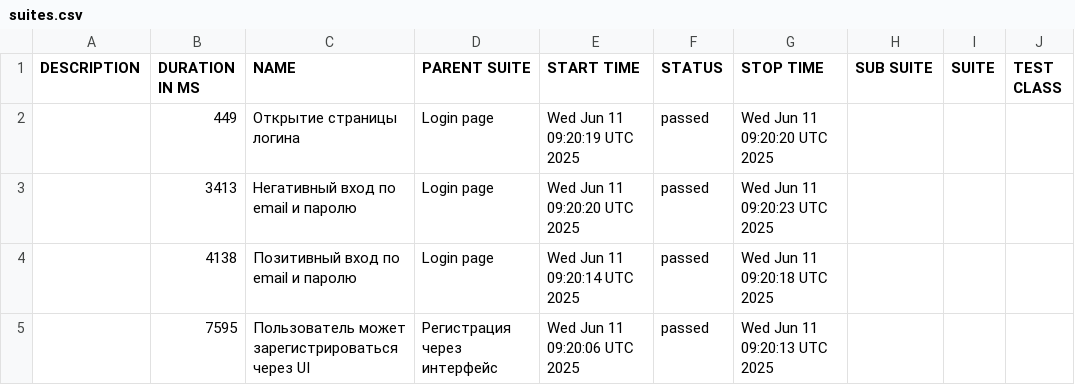
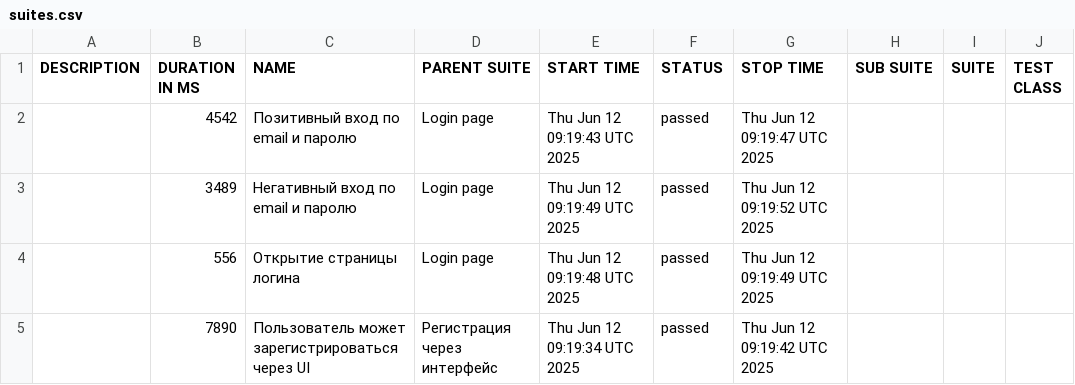
Before and after one commit to borbkin/e2e-codecept, a CSV file: data/suites.csv, drawn as a sheet; only a part is shown; the diff names each change by its address in the sheet, - before the commit and + after, or states it on an @@ line.

```diff
--- a/data/suites.csv
+++ b/data/suites.csv
-B2 (DURATION IN MS): 449
+B2 (DURATION IN MS): 4542
-C2 (NAME): Открытие страницы логина
+C2 (NAME): Позитивный вход по email и паролю
-E2 (START TIME): Wed Jun 11 09:20:19 UTC 2025
+E2 (START TIME): Thu Jun 12 09:19:43 UTC 2025
-G2 (STOP TIME): Wed Jun 11 09:20:20 UTC 2025
+G2 (STOP TIME): Thu Jun 12 09:19:47 UTC 2025
-B3 (DURATION IN MS): 3413
+B3 (DURATION IN MS): 3489
-E3 (START TIME): Wed Jun 11 09:20:20 UTC 2025
+E3 (START TIME): Thu Jun 12 09:19:49 UTC 2025
-G3 (STOP TIME): Wed Jun 11 09:20:23 UTC 2025
+G3 (STOP TIME): Thu Jun 12 09:19:52 UTC 2025
-B4 (DURATION IN MS): 4138
+B4 (DURATION IN MS): 556
-C4 (NAME): Позитивный вход по email и паролю
+C4 (NAME): Открытие страницы логина
-E4 (START TIME): Wed Jun 11 09:20:14 UTC 2025
+E4 (START TIME): Thu Jun 12 09:19:48 UTC 2025
-G4 (STOP TIME): Wed Jun 11 09:20:18 UTC 2025
+G4 (STOP TIME): Thu Jun 12 09:19:49 UTC 2025
-B5 (DURATION IN MS): 7595
+B5 (DURATION IN MS): 7890
-E5 (START TIME): Wed Jun 11 09:20:06 UTC 2025
+E5 (START TIME): Thu Jun 12 09:19:34 UTC 2025
-G5 (STOP TIME): Wed Jun 11 09:20:13 UTC 2025
+G5 (STOP TIME): Thu Jun 12 09:19:42 UTC 2025
```
Also changed, not shown: 22 other files.
